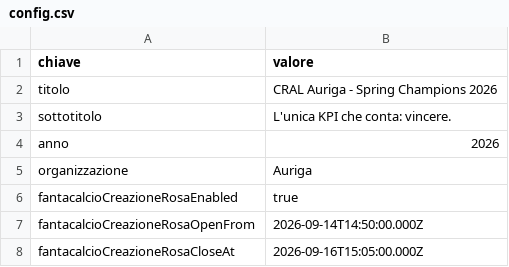
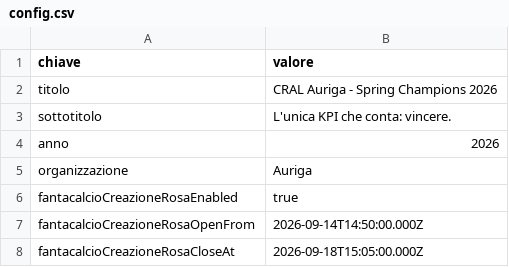
Before and after one commit to Giansyn95/CralChampionsAuriga, a CSV file: tornei/2026-spring/data/config.csv, drawn as a sheet.

Commit message:
Admin CRAL: aggiornamento timer rosa

```diff
--- a/tornei/2026-spring/data/config.csv
+++ b/tornei/2026-spring/data/config.csv
@@ -7,2 +7,2 @@ fantacalcioCreazioneRosaEnabled,true
 fantacalcioCreazioneRosaOpenFrom,2026-09-14T14:50:00.000Z
-fantacalcioCreazioneRosaCloseAt,2026-09-16T15:05:00.000Z
+fantacalcioCreazioneRosaCloseAt,2026-09-18T15:05:00.000Z
```
